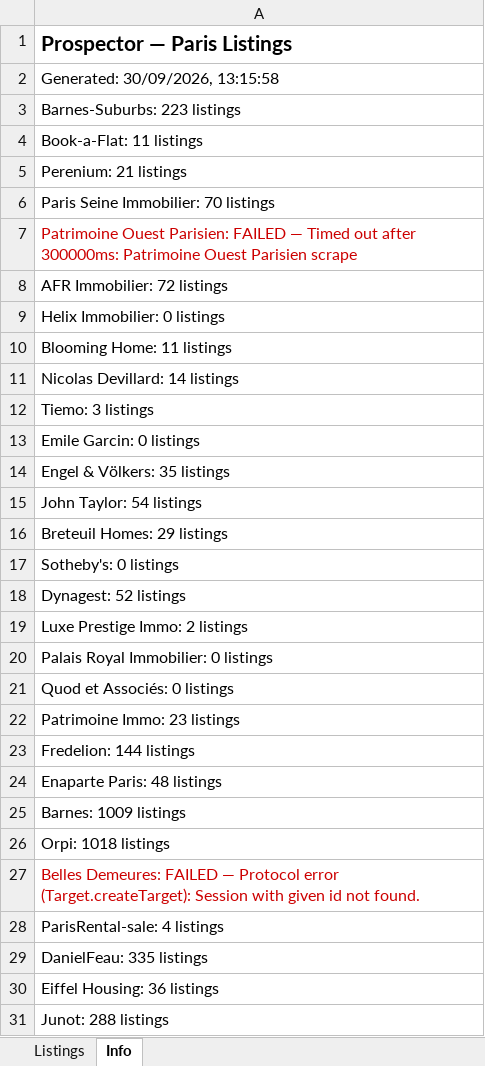
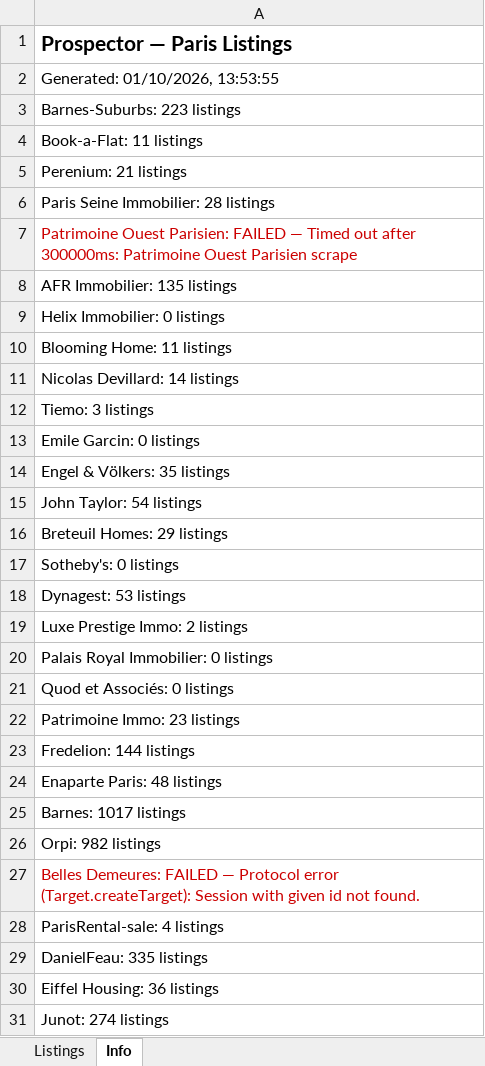
Before and after one commit to YFIP/House-Search-Agent, an Excel workbook: listings-sale.xlsx, sheet Info, drawn as a sheet; values as stored, in another font and other column widths than the file's, no borders; the diff names each change by its address in the sheet, - before the commit and + after, or states it on an @@ line.

```diff
--- a/listings-sale.xlsx (sheet Info)
+++ b/listings-sale.xlsx (sheet Info)
-A2: Generated: 30/09/2026, 13:15:58
+A2: Generated: 01/10/2026, 13:53:55
-A6: Paris Seine Immobilier: 70 listings
+A6: Paris Seine Immobilier: 28 listings
-A8: AFR Immobilier: 72 listings
+A8: AFR Immobilier: 135 listings
-A18: Dynagest: 52 listings
+A18: Dynagest: 53 listings
-A25: Barnes: 1009 listings
+A25: Barnes: 1017 listings
-A26: Orpi: 1018 listings
+A26: Orpi: 982 listings
-A31: Junot: 288 listings
+A31: Junot: 274 listings
```
Also changed, not shown: sheet Listings, listings.xlsx, 1 other file.
